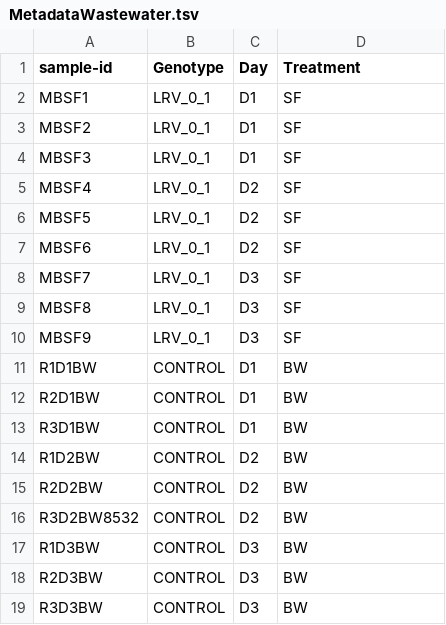
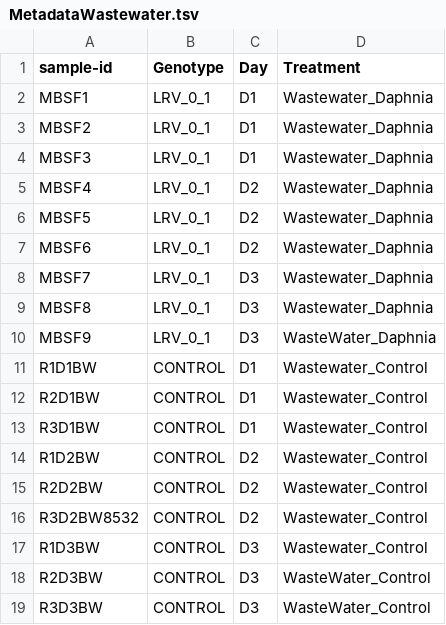
Before and after one commit to madbullahi/DWS, a TSV file: MetadataWastewater.tsv, drawn as a sheet.

```diff
--- a/MetadataWastewater.tsv
+++ b/MetadataWastewater.tsv
@@ -1,19 +1,19 @@
 sample-id	Genotype	Day	Treatment
-MBSF1	LRV_0_1	D1	SF
-MBSF2	LRV_0_1	D1	SF
-MBSF3	LRV_0_1	D1	SF
-MBSF4	LRV_0_1	D2	SF
-MBSF5	LRV_0_1	D2	SF
-MBSF6	LRV_0_1	D2	SF
-MBSF7	LRV_0_1	D3	SF
-MBSF8	LRV_0_1	D3	SF
-MBSF9	LRV_0_1	D3	SF
-R1D1BW	CONTROL	D1	BW
-R2D1BW	CONTROL	D1	BW
-R3D1BW	CONTROL	D1	BW
-R1D2BW	CONTROL	D2	BW
-R2D2BW	CONTROL	D2	BW
-R3D2BW8532	CONTROL	D2	BW
-R1D3BW	CONTROL	D3	BW
-R2D3BW	CONTROL	D3	BW
-R3D3BW	CONTROL	D3	BW
+MBSF1	LRV_0_1	D1	Wastewater_Daphnia
+MBSF2	LRV_0_1	D1	Wastewater_Daphnia	
+MBSF3	LRV_0_1	D1	Wastewater_Daphnia
+MBSF4	LRV_0_1	D2	Wastewater_Daphnia
+MBSF5	LRV_0_1	D2	Wastewater_Daphnia
+MBSF6	LRV_0_1	D2	Wastewater_Daphnia
+MBSF7	LRV_0_1	D3	Wastewater_Daphnia
+MBSF8	LRV_0_1	D3	Wastewater_Daphnia
+MBSF9	LRV_0_1	D3	WasteWater_Daphnia
+R1D1BW	CONTROL	D1	Wastewater_Control
+R2D1BW	CONTROL	D1	Wastewater_Control
+R3D1BW	CONTROL	D1	Wastewater_Control
+R1D2BW	CONTROL	D2	Wastewater_Control
+R2D2BW	CONTROL	D2	Wastewater_Control
+R3D2BW8532	CONTROL	D2	Wastewater_Control
+R1D3BW	CONTROL	D3	Wastewater_Control
+R2D3BW	CONTROL	D3	WasteWater_Control
+R3D3BW	CONTROL	D3	WasteWater_Control
```
Also changed, not shown: 2 other files.
